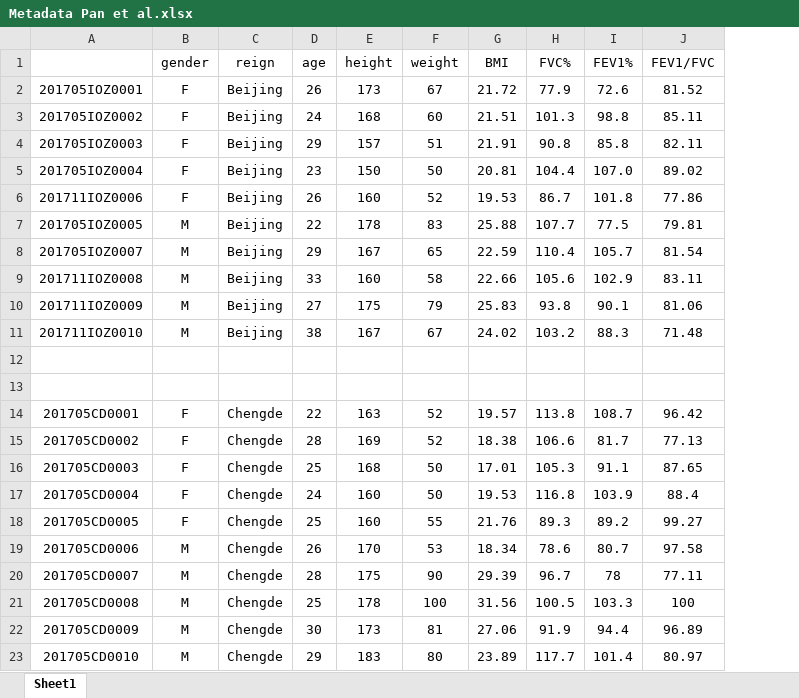
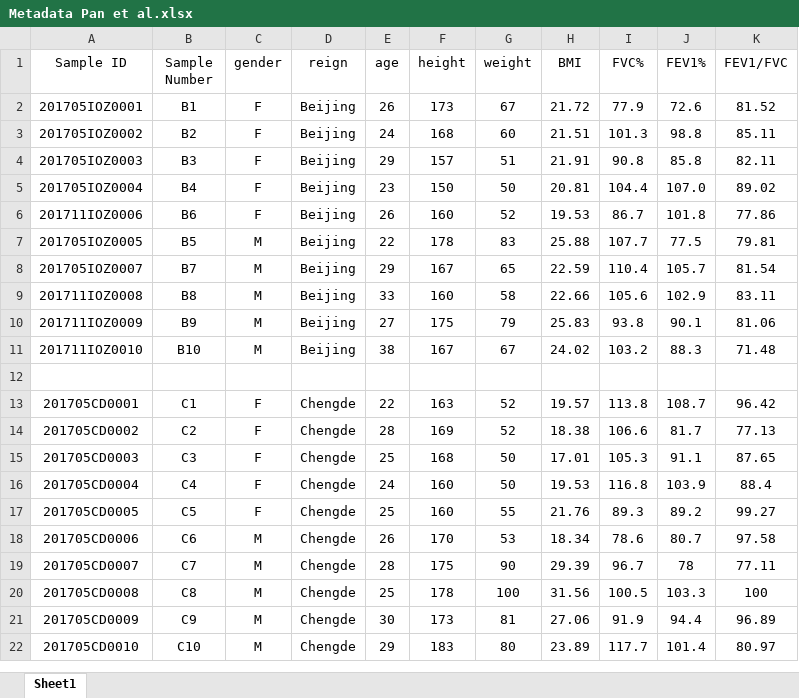
Before and after one commit to Jamilasullivan/Case-Study, an Excel workbook: Metadata Pan et al.xlsx, sheet Sheet1, drawn as a sheet; values as stored, in another font and other column widths than the file's, no borders; removed rows and columns are numbered as before the commit, all else as after; the diff names each change by its address in the sheet, - before the commit and + after, or states it on an @@ line.

Commit message:
Creating appropriate metadata files for data analysis

```diff
--- a/Metadata Pan et al.xlsx (sheet Sheet1)
+++ b/Metadata Pan et al.xlsx (sheet Sheet1)
+column B (Sample Number), rows 2-22: B1 | B2 | B3 | B4 | B6 | B5 | B7 | B8 | B9 | B10 |  | C1 | C2 | C3 | C4 | C5 | C6 | C7 | C8 | C9 | C10
-A1: (empty)
+A1: Sample ID
-row 13: (empty)
```
Also changed, not shown: 5 other files.
